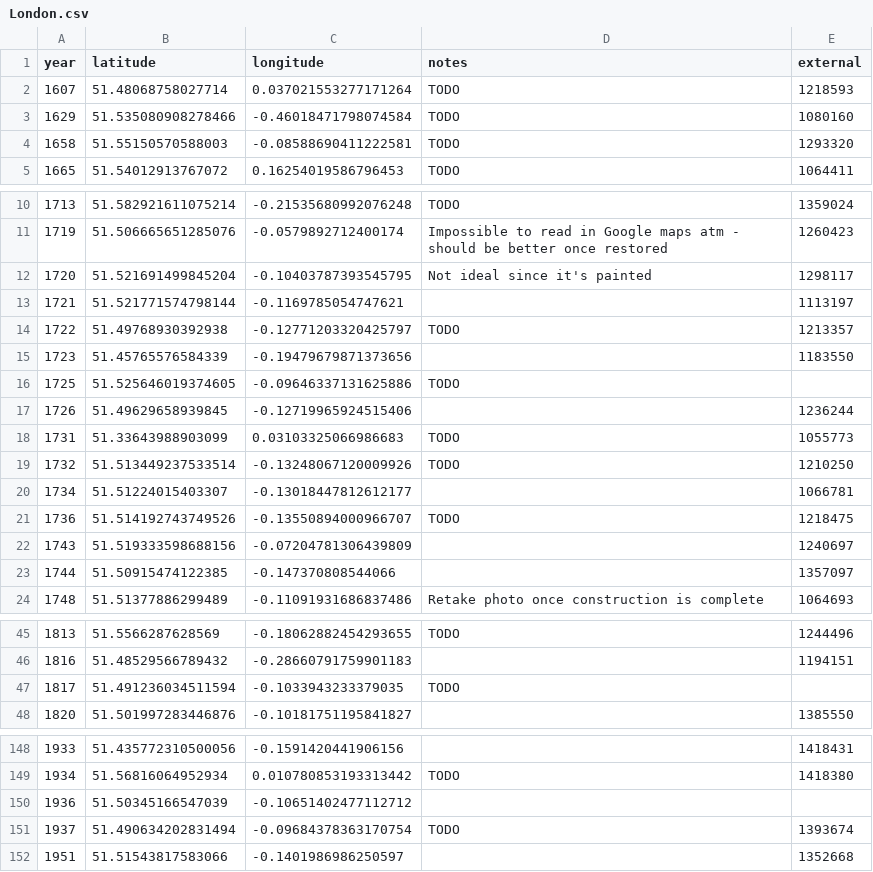
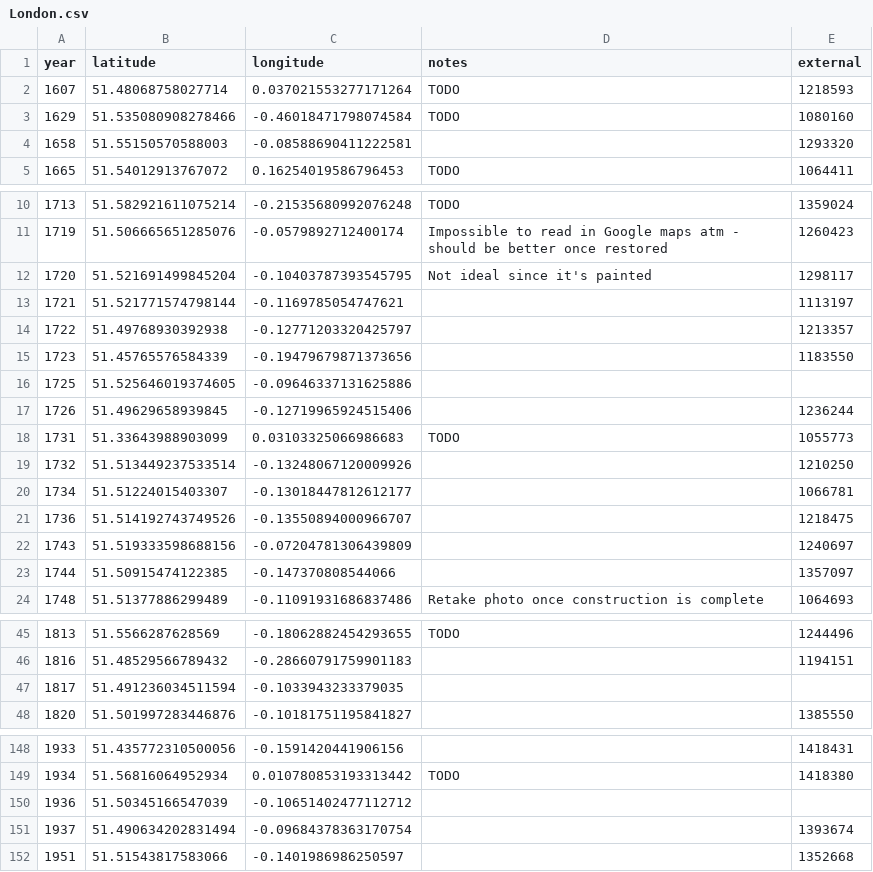
Before and after one commit to aelmekeev/year-on-facade, a CSV file: csv/London.csv, drawn as a sheet; only a part is shown, gaps mark what is left out.

```diff
--- a/csv/London.csv
+++ b/csv/London.csv
@@ -3,3 +3,3 @@ year,latitude,longitude,notes,external
 1629,51.535080908278466,-0.46018471798074584,TODO,1080160
-1658,51.55150570588003,-0.08588690411222581,TODO,1293320
+1658,51.55150570588003,-0.08588690411222581,,1293320
 1665,51.54012913767072,0.16254019586796453,TODO,1064411
@@ -13,10 +13,10 @@ year,latitude,longitude,notes,external
 1721,51.521771574798144,-0.1169785054747621,,1113197
-1722,51.49768930392938,-0.12771203320425797,TODO,1213357
+1722,51.49768930392938,-0.12771203320425797,,1213357
 1723,51.45765576584339,-0.19479679871373656,,1183550
-1725,51.525646019374605,-0.09646337131625886,TODO,
+1725,51.525646019374605,-0.09646337131625886,,
 1726,51.49629658939845,-0.12719965924515406,,1236244
 1731,51.33643988903099,0.03103325066986683,TODO,1055773
-1732,51.513449237533514,-0.13248067120009926,TODO,1210250
+1732,51.513449237533514,-0.13248067120009926,,1210250
 1734,51.51224015403307,-0.13018447812612177,,1066781
-1736,51.514192743749526,-0.13550894000966707,TODO,1218475
+1736,51.514192743749526,-0.13550894000966707,,1218475
 1743,51.519333598688156,-0.07204781306439809,,1240697
@@ -46,3 +46,3 @@ year,latitude,longitude,notes,external
 1816,51.48529566789432,-0.28660791759901183,,1194151
-1817,51.491236034511594,-0.1033943233379035,TODO,
+1817,51.491236034511594,-0.1033943233379035,,
 1820,51.501997283446876,-0.10181751195841827,,1385550
@@ -150,3 +150,3 @@ year,latitude,longitude,notes,external
 1936,51.50345166547039,-0.10651402477112712,,
-1937,51.490634202831494,-0.09684378363170754,TODO,1393674
+1937,51.490634202831494,-0.09684378363170754,,1393674
 1951,51.51543817583066,-0.1401986986250597,,1352668
```
Also changed, not shown: 2 other files.
